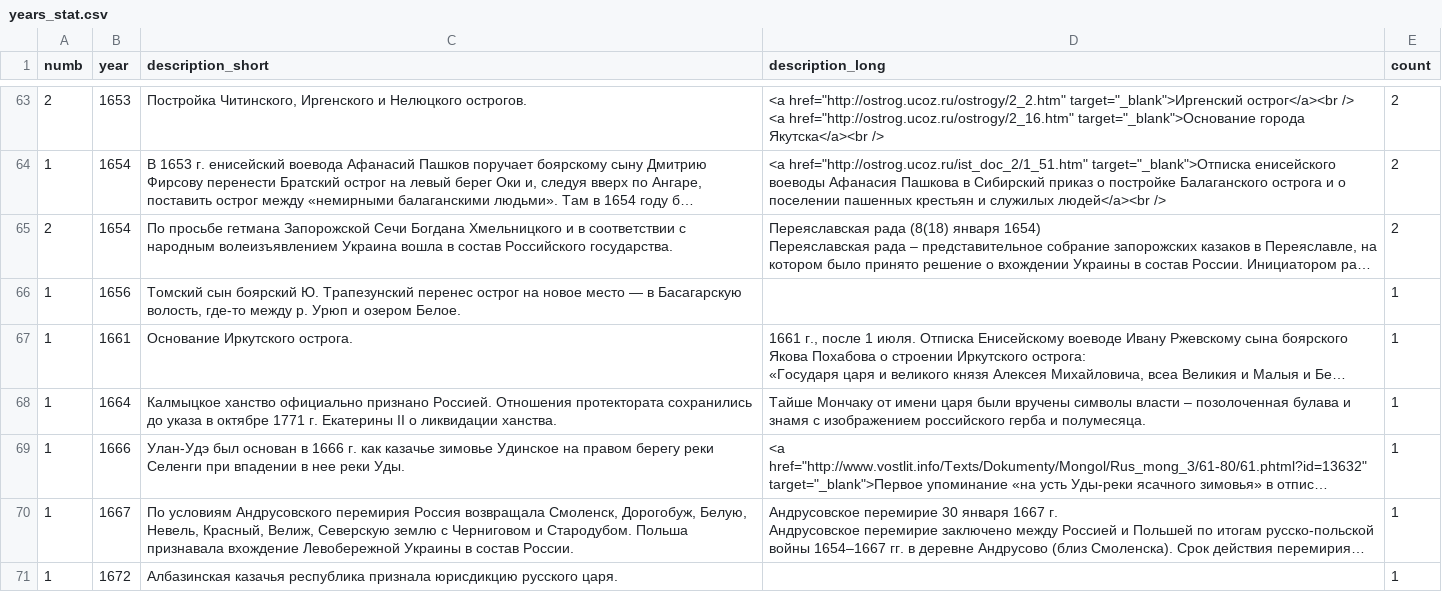
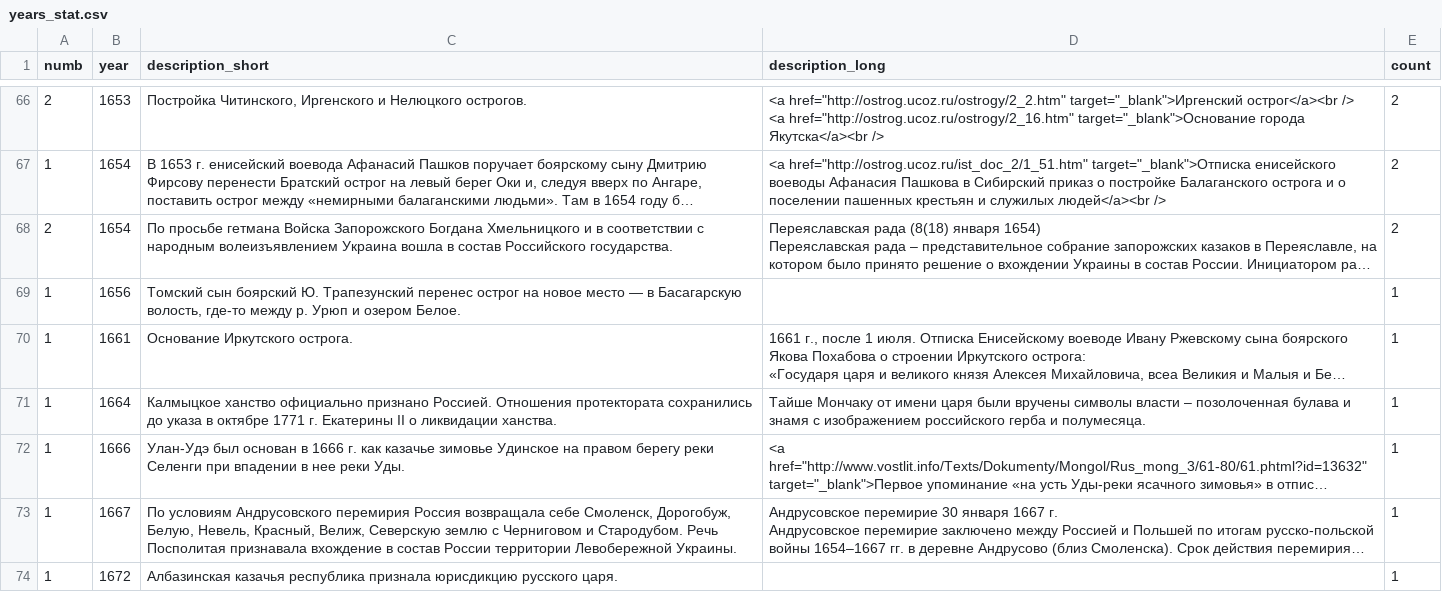
Before and after one commit to nextgis/runivers, a CSV file: src/data/years_stat.csv, drawn as a sheet; only a part is shown, gaps mark what is left out; long unchanged cells end in …; addresses are those after the commit; the diff covers the shown part only; the diff names each change by its address in the sheet, - before the commit and + after, or states it on an @@ line.

```diff
--- a/src/data/years_stat.csv
+++ b/src/data/years_stat.csv
-C68 (description_short): …просьбе гетмана Запорожской Сечи Богдана Хмельницкого…
+C68 (description_short): …просьбе гетмана Войска Запорожского Богдана Хмельницкого…
-C73 (description_short): …Россия возвращала Смоленск, Дорогобуж, Белую, Невель, Красный, Велиж, Северскую землю с Черниговом и Стародубом. Польша признавала вхождение Левобережной Украины в состав России.
+C73 (description_short): …Россия возвращала себе Смоленск, Дорогобуж, Белую, Невель, Красный, Велиж, Северскую землю с Черниговом и Стародубом. Речь Посполитая признавала вхождение в состав России территории Левобережной Украины.
```
Also changed, not shown: 5 added rows, 1 removed row and 20 edited cells elsewhere in this file, 33 other files.
